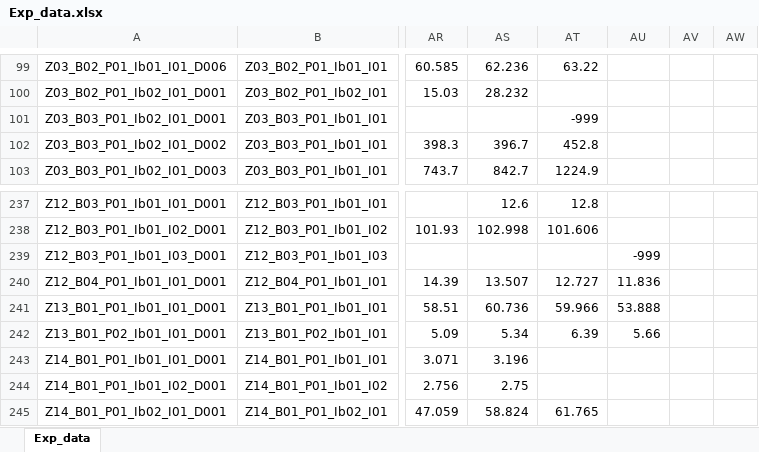
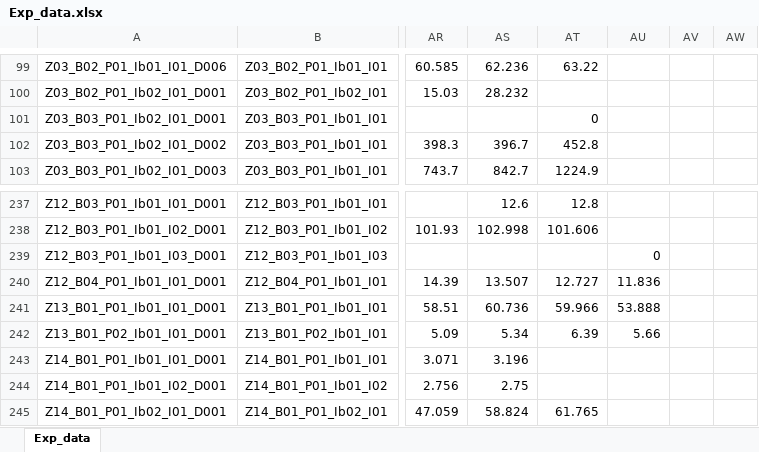
Before and after one commit to DnsUpgradeEnvironment/transfer, an Excel workbook: Exp_data.xlsx, sheet Exp_data, drawn as a sheet; only a part is shown, gaps mark what is left out; values as stored, in another font and other column widths than the file's, no borders; the diff names each change by its address in the sheet, - before the commit and + after, or states it on an @@ line.

```diff
--- a/Exp_data.xlsx (sheet Exp_data)
+++ b/Exp_data.xlsx (sheet Exp_data)
-AT101: -999
+AT101: 0
-AU239: -999
+AU239: 0
```
Also changed, not shown: Dic_Disagg_Ausprägungen.xlsx, Exp_meta.xlsx, 11 other files.
